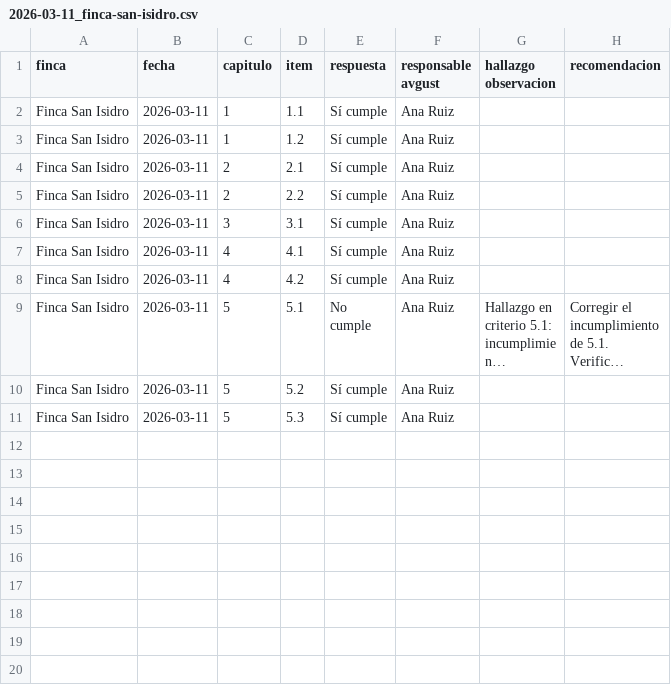
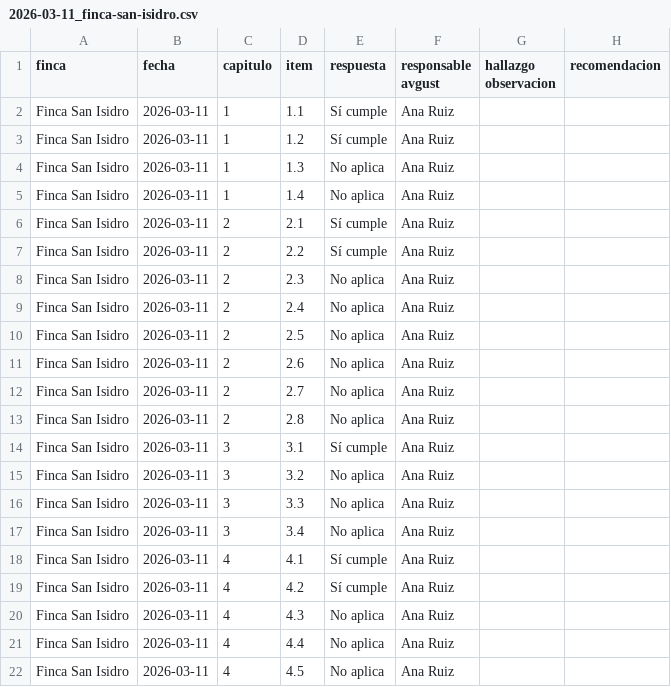
Before and after one commit to ko1717/Avgust-APK-, a CSV file: tools/demo-informes/2026-03-11_finca-san-isidro.csv, drawn as a sheet; only a part is shown; the shorter side is filled out with more unchanged rows; long unchanged cells end in …; the diff covers the shown part only; the diff names each change by its address in the sheet, - before the commit and + after, or states it on an @@ line.

```diff
--- a/tools/demo-informes/2026-03-11_finca-san-isidro.csv
+++ b/tools/demo-informes/2026-03-11_finca-san-isidro.csv
+row 4: Finca San Isidro | 2026-03-11 | 1 | 1.3 | No aplica | Ana Ruiz
+row 5: Finca San Isidro | 2026-03-11 | 1 | 1.4 | No aplica | Ana Ruiz
+row 8: Finca San Isidro | 2026-03-11 | 2 | 2.3 | No aplica | Ana Ruiz
+row 9: Finca San Isidro | 2026-03-11 | 2 | 2.4 | No aplica | Ana Ruiz
+row 10: Finca San Isidro | 2026-03-11 | 2 | 2.5 | No aplica | Ana Ruiz
+row 11: Finca San Isidro | 2026-03-11 | 2 | 2.6 | No aplica | Ana Ruiz
+row 12: Finca San Isidro | 2026-03-11 | 2 | 2.7 | No aplica | Ana Ruiz
+row 13: Finca San Isidro | 2026-03-11 | 2 | 2.8 | No aplica | Ana Ruiz
+row 15: Finca San Isidro | 2026-03-11 | 3 | 3.2 | No aplica | Ana Ruiz
+row 16: Finca San Isidro | 2026-03-11 | 3 | 3.3 | No aplica | Ana Ruiz
+row 17: Finca San Isidro | 2026-03-11 | 3 | 3.4 | No aplica | Ana Ruiz
+row 20: Finca San Isidro | 2026-03-11 | 4 | 4.3 | No aplica | Ana Ruiz
+row 21: Finca San Isidro | 2026-03-11 | 4 | 4.4 | No aplica | Ana Ruiz
+row 22: Finca San Isidro | 2026-03-11 | 4 | 4.5 | No aplica | Ana Ruiz
```
Also changed, not shown: 13 added rows elsewhere in this file, tools/demo-informes/2026-06-25_finca-san-isidro.csv, 4 other files.
